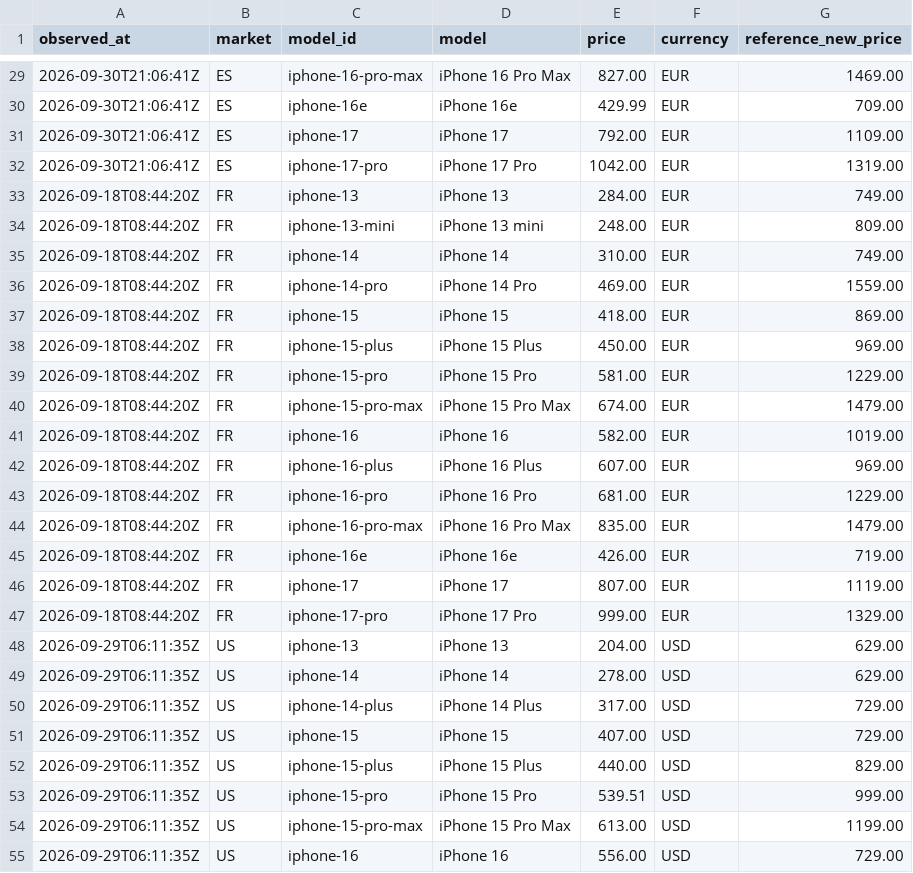
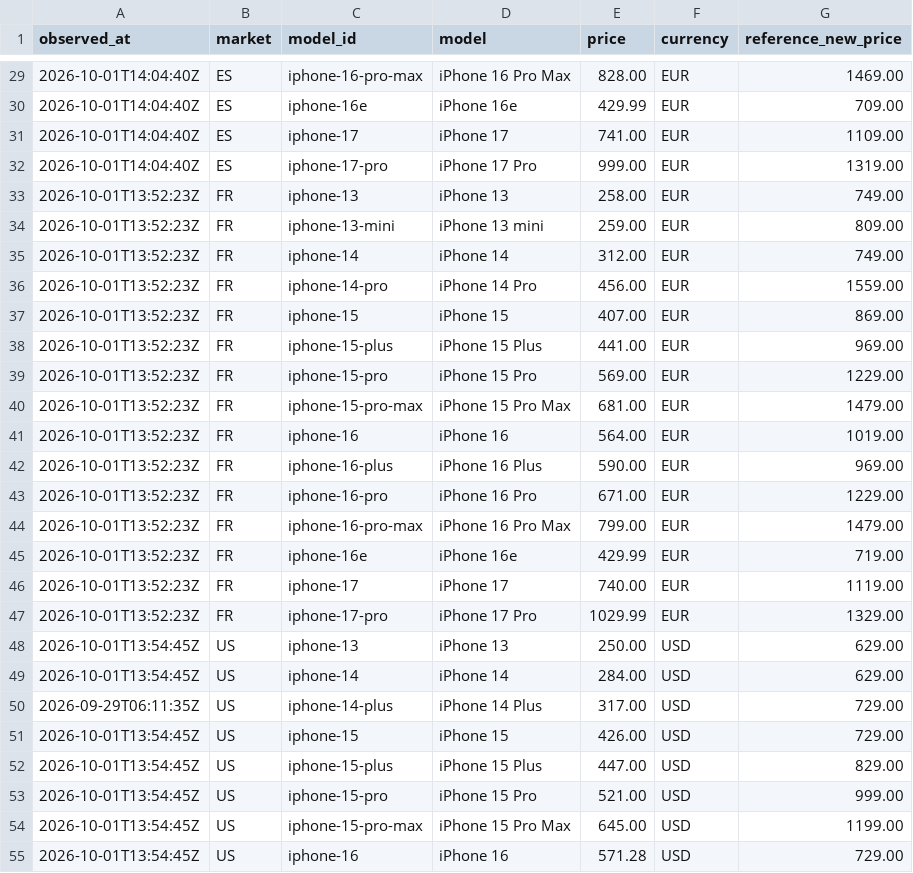
Before and after one commit to MarcoREGAD/priceradar-dataset, a CSV file: latest.csv, drawn as a sheet; only a part is shown, gaps mark what is left out; the diff covers the shown part only.

```diff
--- a/latest.csv
+++ b/latest.csv
@@ -29,27 +29,27 @@ observed_at,market,model_id,model,price,currency,reference_new_price
-2026-09-30T21:06:41Z,ES,iphone-16-pro-max,iPhone 16 Pro Max,827.00,EUR,1469.00
-2026-09-30T21:06:41Z,ES,iphone-16e,iPhone 16e,429.99,EUR,709.00
-2026-09-30T21:06:41Z,ES,iphone-17,iPhone 17,792.00,EUR,1109.00
-2026-09-30T21:06:41Z,ES,iphone-17-pro,iPhone 17 Pro,1042.00,EUR,1319.00
-2026-09-18T08:44:20Z,FR,iphone-13,iPhone 13,284.00,EUR,749.00
-2026-09-18T08:44:20Z,FR,iphone-13-mini,iPhone 13 mini,248.00,EUR,809.00
-2026-09-18T08:44:20Z,FR,iphone-14,iPhone 14,310.00,EUR,749.00
-2026-09-18T08:44:20Z,FR,iphone-14-pro,iPhone 14 Pro,469.00,EUR,1559.00
-2026-09-18T08:44:20Z,FR,iphone-15,iPhone 15,418.00,EUR,869.00
-2026-09-18T08:44:20Z,FR,iphone-15-plus,iPhone 15 Plus,450.00,EUR,969.00
-2026-09-18T08:44:20Z,FR,iphone-15-pro,iPhone 15 Pro,581.00,EUR,1229.00
-2026-09-18T08:44:20Z,FR,iphone-15-pro-max,iPhone 15 Pro Max,674.00,EUR,1479.00
-2026-09-18T08:44:20Z,FR,iphone-16,iPhone 16,582.00,EUR,1019.00
-2026-09-18T08:44:20Z,FR,iphone-16-plus,iPhone 16 Plus,607.00,EUR,969.00
-2026-09-18T08:44:20Z,FR,iphone-16-pro,iPhone 16 Pro,681.00,EUR,1229.00
-2026-09-18T08:44:20Z,FR,iphone-16-pro-max,iPhone 16 Pro Max,835.00,EUR,1479.00
-2026-09-18T08:44:20Z,FR,iphone-16e,iPhone 16e,426.00,EUR,719.00
-2026-09-18T08:44:20Z,FR,iphone-17,iPhone 17,807.00,EUR,1119.00
-2026-09-18T08:44:20Z,FR,iphone-17-pro,iPhone 17 Pro,999.00,EUR,1329.00
-2026-09-29T06:11:35Z,US,iphone-13,iPhone 13,204.00,USD,629.00
-2026-09-29T06:11:35Z,US,iphone-14,iPhone 14,278.00,USD,629.00
+2026-10-01T14:04:40Z,ES,iphone-16-pro-max,iPhone 16 Pro Max,828.00,EUR,1469.00
+2026-10-01T14:04:40Z,ES,iphone-16e,iPhone 16e,429.99,EUR,709.00
+2026-10-01T14:04:40Z,ES,iphone-17,iPhone 17,741.00,EUR,1109.00
+2026-10-01T14:04:40Z,ES,iphone-17-pro,iPhone 17 Pro,999.00,EUR,1319.00
+2026-10-01T13:52:23Z,FR,iphone-13,iPhone 13,258.00,EUR,749.00
+2026-10-01T13:52:23Z,FR,iphone-13-mini,iPhone 13 mini,259.00,EUR,809.00
+2026-10-01T13:52:23Z,FR,iphone-14,iPhone 14,312.00,EUR,749.00
+2026-10-01T13:52:23Z,FR,iphone-14-pro,iPhone 14 Pro,456.00,EUR,1559.00
+2026-10-01T13:52:23Z,FR,iphone-15,iPhone 15,407.00,EUR,869.00
+2026-10-01T13:52:23Z,FR,iphone-15-plus,iPhone 15 Plus,441.00,EUR,969.00
+2026-10-01T13:52:23Z,FR,iphone-15-pro,iPhone 15 Pro,569.00,EUR,1229.00
+2026-10-01T13:52:23Z,FR,iphone-15-pro-max,iPhone 15 Pro Max,681.00,EUR,1479.00
+2026-10-01T13:52:23Z,FR,iphone-16,iPhone 16,564.00,EUR,1019.00
+2026-10-01T13:52:23Z,FR,iphone-16-plus,iPhone 16 Plus,590.00,EUR,969.00
+2026-10-01T13:52:23Z,FR,iphone-16-pro,iPhone 16 Pro,671.00,EUR,1229.00
+2026-10-01T13:52:23Z,FR,iphone-16-pro-max,iPhone 16 Pro Max,799.00,EUR,1479.00
+2026-10-01T13:52:23Z,FR,iphone-16e,iPhone 16e,429.99,EUR,719.00
+2026-10-01T13:52:23Z,FR,iphone-17,iPhone 17,740.00,EUR,1119.00
+2026-10-01T13:52:23Z,FR,iphone-17-pro,iPhone 17 Pro,1029.99,EUR,1329.00
+2026-10-01T13:54:45Z,US,iphone-13,iPhone 13,250.00,USD,629.00
+2026-10-01T13:54:45Z,US,iphone-14,iPhone 14,284.00,USD,629.00
 2026-09-29T06:11:35Z,US,iphone-14-plus,iPhone 14 Plus,317.00,USD,729.00
-2026-09-29T06:11:35Z,US,iphone-15,iPhone 15,407.00,USD,729.00
-2026-09-29T06:11:35Z,US,iphone-15-plus,iPhone 15 Plus,440.00,USD,829.00
-2026-09-29T06:11:35Z,US,iphone-15-pro,iPhone 15 Pro,539.51,USD,999.00
-2026-09-29T06:11:35Z,US,iphone-15-pro-max,iPhone 15 Pro Max,613.00,USD,1199.00
-2026-09-29T06:11:35Z,US,iphone-16,iPhone 16,556.00,USD,729.00
+2026-10-01T13:54:45Z,US,iphone-15,iPhone 15,426.00,USD,729.00
+2026-10-01T13:54:45Z,US,iphone-15-plus,iPhone 15 Plus,447.00,USD,829.00
+2026-10-01T13:54:45Z,US,iphone-15-pro,iPhone 15 Pro,521.00,USD,999.00
+2026-10-01T13:54:45Z,US,iphone-15-pro-max,iPhone 15 Pro Max,645.00,USD,1199.00
+2026-10-01T13:54:45Z,US,iphone-16,iPhone 16,571.28,USD,729.00
```
Also changed, not shown: 1 added row and 65 edited cells elsewhere in this file, 7 other files.
